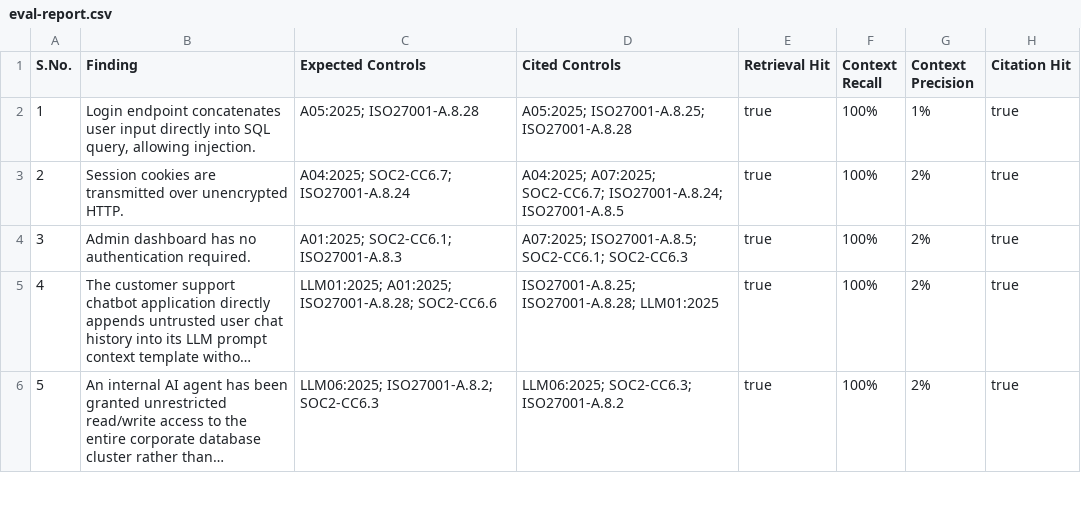
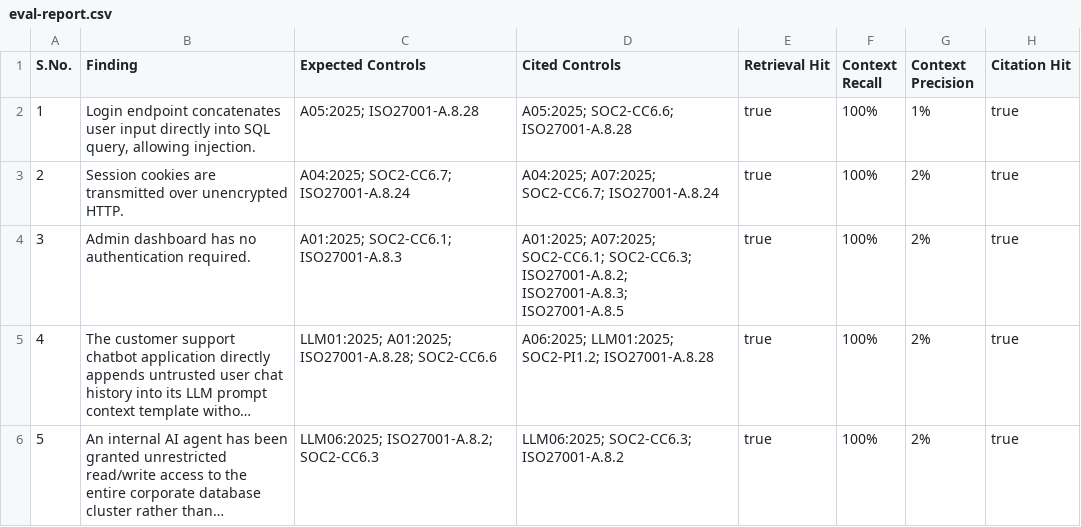
Before and after one commit to Mythri-27/Compliance-Assistant, a CSV file: eval-report.csv, drawn as a sheet; only a part is shown; long unchanged cells end in …; the diff covers the shown part only; the diff names each change by its address in the sheet, - before the commit and + after, or states it on an @@ line.

Commit message:
modified prompt to include multi-framework citation

```diff
--- a/eval-report.csv
+++ b/eval-report.csv
-D2 (Cited Controls): A05:2025; ISO27001-A.8.25; ISO27001-A.8.28
+D2 (Cited Controls): A05:2025; SOC2-CC6.6; ISO27001-A.8.28
-D3 (Cited Controls): …A07:2025; SOC2-CC6.7; ISO27001-A.8.24; ISO27001-A.8.5
+D3 (Cited Controls): …A07:2025; SOC2-CC6.7; ISO27001-A.8.24
-D4 (Cited Controls): A07:2025; ISO27001-A.8.5; SOC2-CC6.1; SOC2-CC6.3
+D4 (Cited Controls): A01:2025; A07:2025; SOC2-CC6.1; SOC2-CC6.3; ISO27001-A.8.2; ISO27001-A.8.3; ISO27001-A.8.5
-D5 (Cited Controls): ISO27001-A.8.25; ISO27001-A.8.28; LLM01:2025
+D5 (Cited Controls): A06:2025; LLM01:2025; SOC2-PI1.2; ISO27001-A.8.28
```
Also changed, not shown: 28 edited cells elsewhere in this file, 3 other files.
